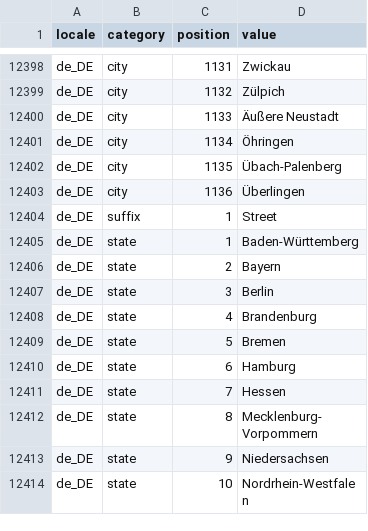
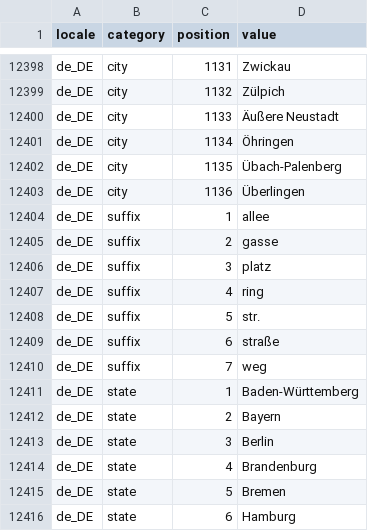
Before and after one commit to TolegenovMeiirzhan/ilearning-data-oct2026, a CSV file: task6/lookup_words.csv, drawn as a sheet; only a part is shown, gaps mark what is left out; the shorter side is filled out with more unchanged rows.

Commit message:
Prepare Data coursework solutions, validation and study guides

```diff
--- a/task6/lookup_words.csv
+++ b/task6/lookup_words.csv
@@ -12403,3 +12403,9 @@ de_DE,city,1135,Übach-Palenberg
 de_DE,city,1136,Überlingen
-de_DE,suffix,1,Street
+de_DE,suffix,1,allee
+de_DE,suffix,2,gasse
+de_DE,suffix,3,platz
+de_DE,suffix,4,ring
+de_DE,suffix,5,str.
+de_DE,suffix,6,straße
+de_DE,suffix,7,weg
 de_DE,state,1,Baden-Württemberg
```
Also changed, not shown: 10 other files.
